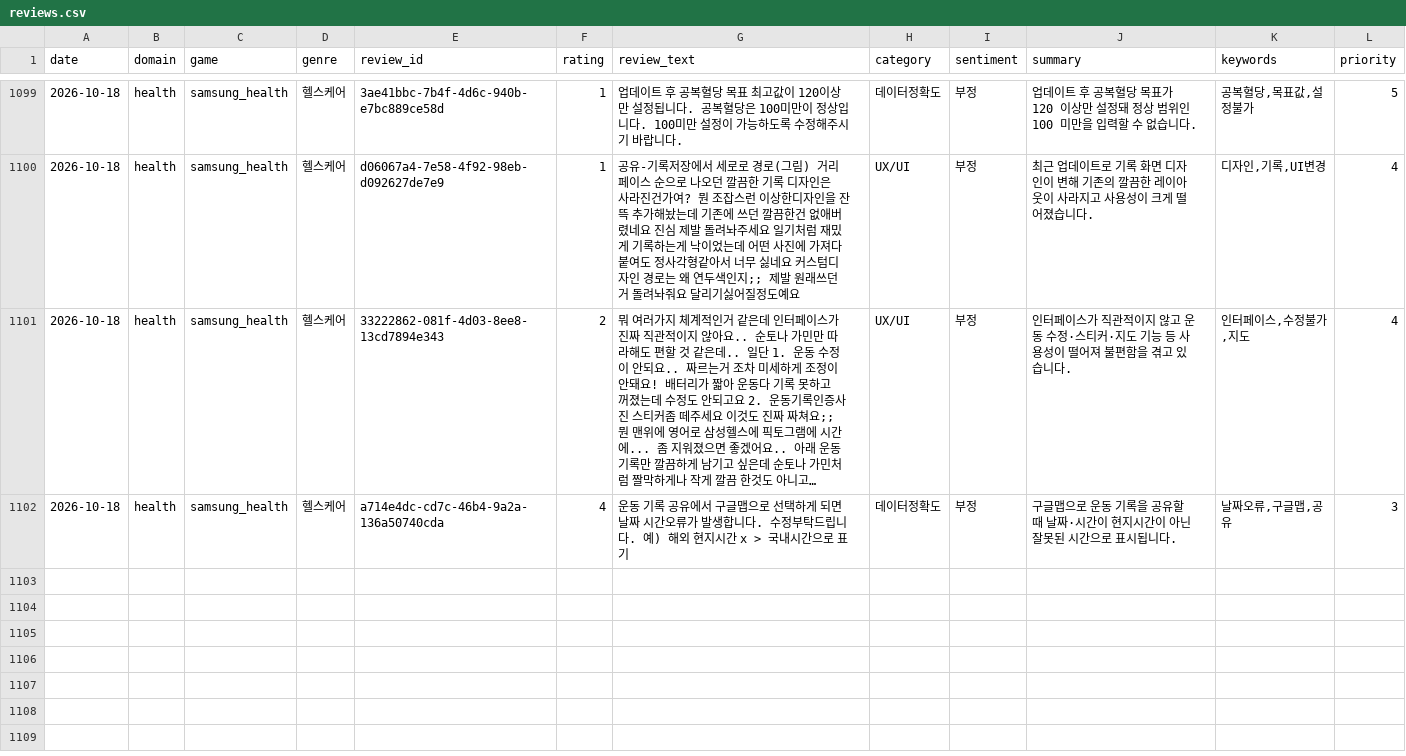
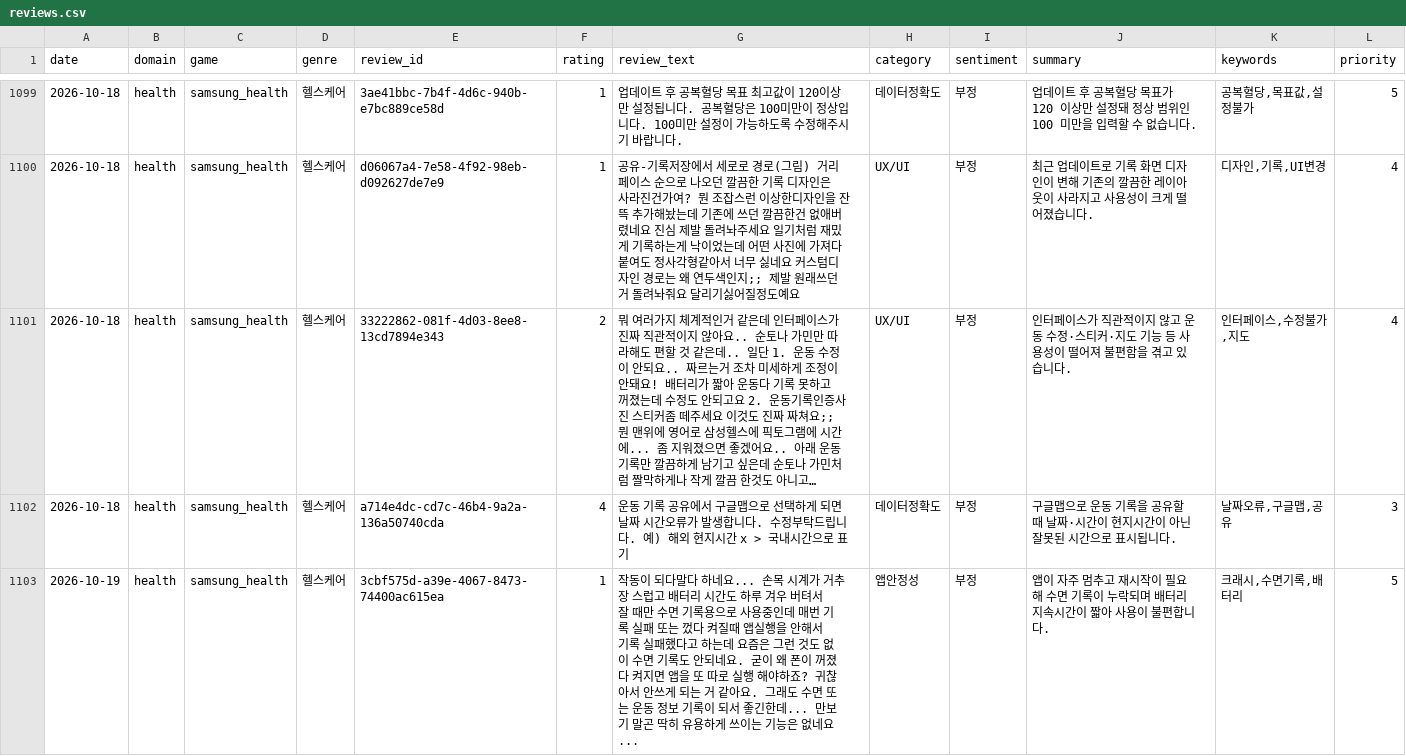
Before and after one commit to roid-eng/game-voc-analyzer, a CSV file: data/reviews.csv, drawn as a sheet; only a part is shown, gaps mark what is left out; long unchanged cells end in ….

```diff
--- a/data/reviews.csv
+++ b/data/reviews.csv
@@ -1102 +1102,2 @@ date,domain,game,genre,review_id,rating,review_text,category,sentiment,summary,k
 2026-10-18,health,samsung_health,헬스케어,a714e4dc-cd7c-46b4-9a2a-136a50740cda,4,운동 기록 공유에서 구글맵으로 선택하게 되면 날짜 시간오류가 발생합니다. 수정부탁드립니다. 예) 해외 현지시간 x > 국내시간으로 표기,데이터정확도,부정,구글맵으로 운동 기록을 공유할 때 날짜·시간이 현지시간이 아닌 잘못된 시간으로 표시됩니다.,"날짜오류,구글맵,공유",3
+2026-10-19,health,samsung_health,헬스케어,3cbf575d-a39e-4067-8473-74400ac615ea,1,작동이 되다말다 하네요... 손목 시계가 거추장 스럽고 배터리 시간도 하루 겨우 버텨서 잘 때만 수면 기록용으로 사용중인데 매번 기록 실패 또는 껐다 켜질때 앱실행을 안해서 기록 실패했다고 하는데 요즘은 그런 것도 없이 수면 기록도 안되네요. 굳이 왜 폰이 꺼졌다 켜지면 앱을 또 따로 실행 해야하죠? 귀찮아서 안쓰게 되는 거 같아요. 그래도 수면 또는 운동 정보 기록이 되서 좋긴한데... 만보기 말곤 딱히 유용하게 쓰이는 기능은 없네요...,앱안정성,부정,앱이 자주 멈추고 재시작이 필요해 수면 기록이 누락되며 배터리 지속시간이 짧아 사용이 불편합니다.,"크래시,수면기록,배터리",5
```
Also changed, not shown: 3 other files.
